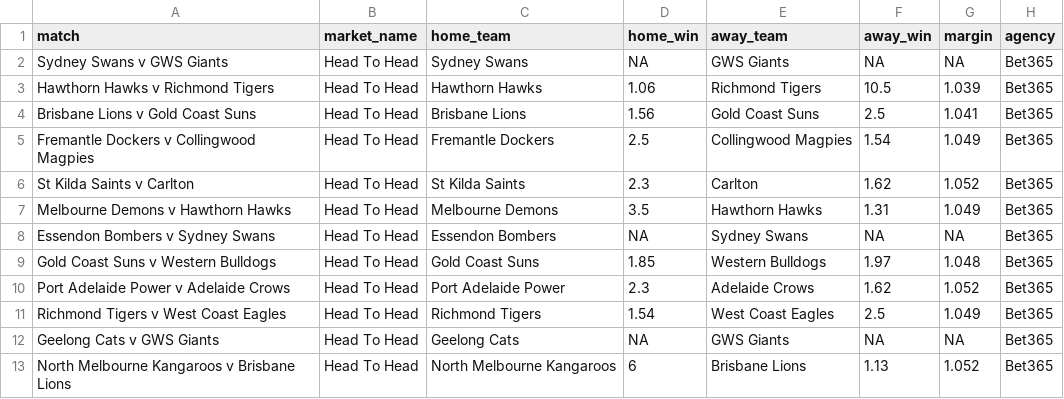
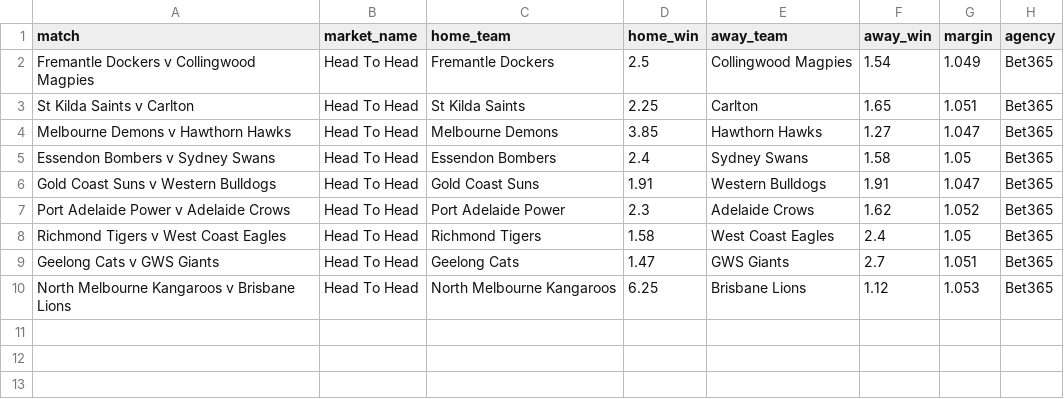
Before and after one commit to jamesbrown1417/AFL, a CSV file: Data/scraped_odds/bet365_h2h.csv, drawn as a sheet.

```diff
--- a/Data/scraped_odds/bet365_h2h.csv
+++ b/Data/scraped_odds/bet365_h2h.csv
@@ -1,13 +1,10 @@
 match,market_name,home_team,home_win,away_team,away_win,margin,agency
-Sydney Swans v GWS Giants,Head To Head,Sydney Swans,NA,GWS Giants,NA,NA,Bet365
-Hawthorn Hawks v Richmond Tigers,Head To Head,Hawthorn Hawks,1.06,Richmond Tigers,10.5,1.039,Bet365
-Brisbane Lions v Gold Coast Suns,Head To Head,Brisbane Lions,1.56,Gold Coast Suns,2.5,1.041,Bet365
 Fremantle Dockers v Collingwood Magpies,Head To Head,Fremantle Dockers,2.5,Collingwood Magpies,1.54,1.049,Bet365
-St Kilda Saints v Carlton,Head To Head,St Kilda Saints,2.3,Carlton,1.62,1.052,Bet365
-Melbourne Demons v Hawthorn Hawks,Head To Head,Melbourne Demons,3.5,Hawthorn Hawks,1.31,1.049,Bet365
-Essendon Bombers v Sydney Swans,Head To Head,Essendon Bombers,NA,Sydney Swans,NA,NA,Bet365
-Gold Coast Suns v Western Bulldogs,Head To Head,Gold Coast Suns,1.85,Western Bulldogs,1.97,1.048,Bet365
+St Kilda Saints v Carlton,Head To Head,St Kilda Saints,2.25,Carlton,1.65,1.051,Bet365
+Melbourne Demons v Hawthorn Hawks,Head To Head,Melbourne Demons,3.85,Hawthorn Hawks,1.27,1.047,Bet365
+Essendon Bombers v Sydney Swans,Head To Head,Essendon Bombers,2.4,Sydney Swans,1.58,1.05,Bet365
+Gold Coast Suns v Western Bulldogs,Head To Head,Gold Coast Suns,1.91,Western Bulldogs,1.91,1.047,Bet365
 Port Adelaide Power v Adelaide Crows,Head To Head,Port Adelaide Power,2.3,Adelaide Crows,1.62,1.052,Bet365
-Richmond Tigers v West Coast Eagles,Head To Head,Richmond Tigers,1.54,West Coast Eagles,2.5,1.049,Bet365
-Geelong Cats v GWS Giants,Head To Head,Geelong Cats,NA,GWS Giants,NA,NA,Bet365
-North Melbourne Kangaroos v Brisbane Lions,Head To Head,North Melbourne Kangaroos,6,Brisbane Lions,1.13,1.052,Bet365
+Richmond Tigers v West Coast Eagles,Head To Head,Richmond Tigers,1.58,West Coast Eagles,2.4,1.05,Bet365
+Geelong Cats v GWS Giants,Head To Head,Geelong Cats,1.47,GWS Giants,2.7,1.051,Bet365
+North Melbourne Kangaroos v Brisbane Lions,Head To Head,North Melbourne Kangaroos,6.25,Brisbane Lions,1.12,1.053,Bet365
```
Also changed, not shown: Data/BET365_HTML/urls.csv, Data/scraped_odds/sportsbet_line.csv, 47 other files.
